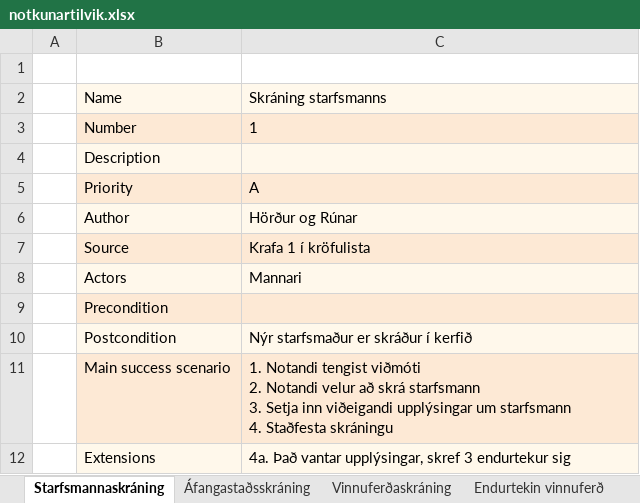
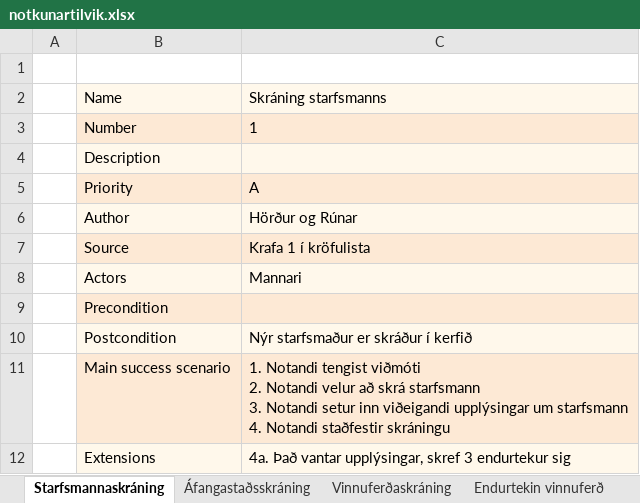
Before and after one commit to RunarVestmann/verklegtnamskeid1, an Excel workbook: notkunartilvik.xlsx, sheet Starfsmannaskráning, drawn as a sheet; values as stored, in another font and other column widths than the file's, no borders; ↵ is a line break in a cell; the diff names each change by its address in the sheet, - before the commit and + after, or states it on an @@ line.

```diff
--- a/notkunartilvik.xlsx (sheet Starfsmannaskráning)
+++ b/notkunartilvik.xlsx (sheet Starfsmannaskráning)
-C11: …starfsmann ↵ 3. Setja inn viðeigandi upplýsingar um starfsmann ↵ 4. Staðfesta skráningu
+C11: …starfsmann ↵ 3. Notandi setur inn viðeigandi upplýsingar um starfsmann ↵ 4. Notandi staðfestir skráningu
```
Also changed, not shown: sheet Vinnuferðaskráning, sheet Birting Starfsmanna, other sheet tabs, krofulisti.xlsx.
